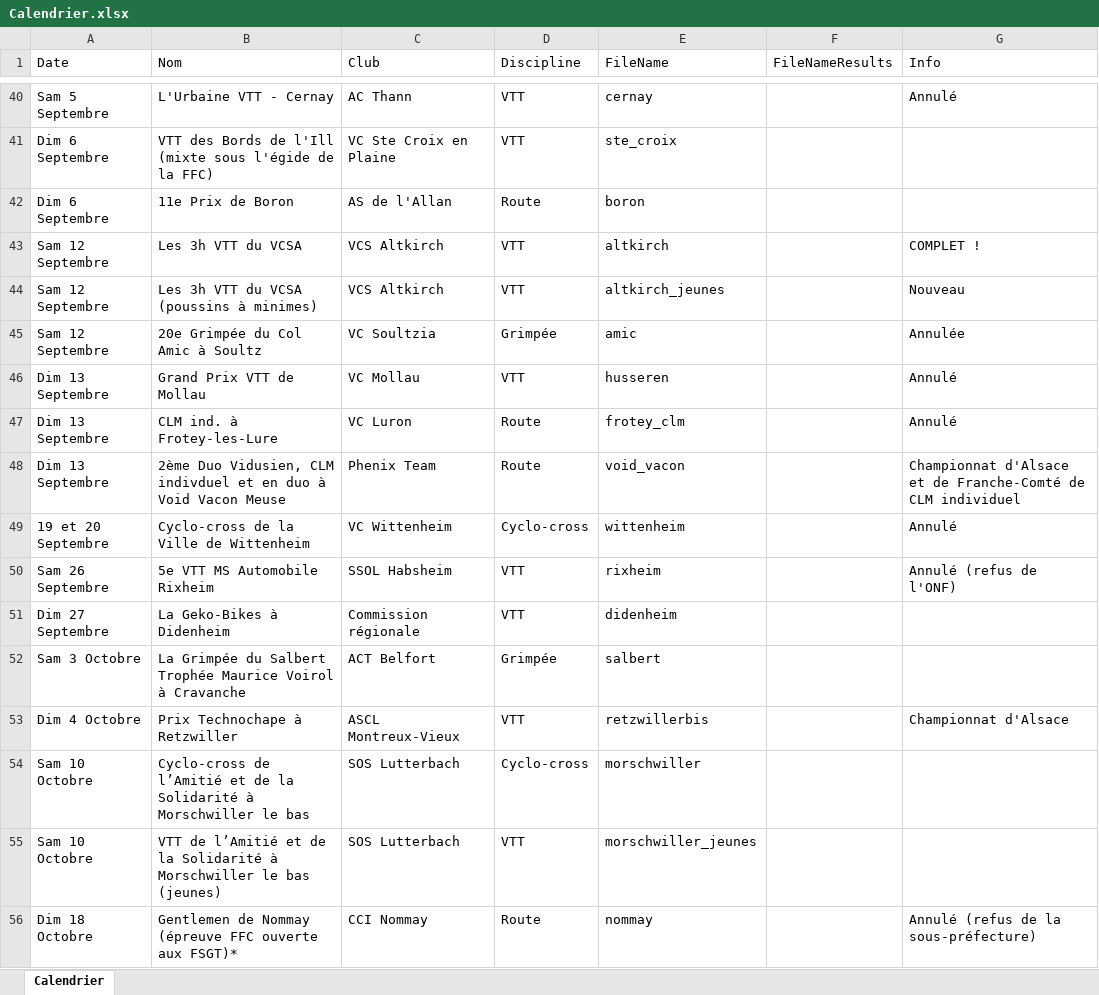
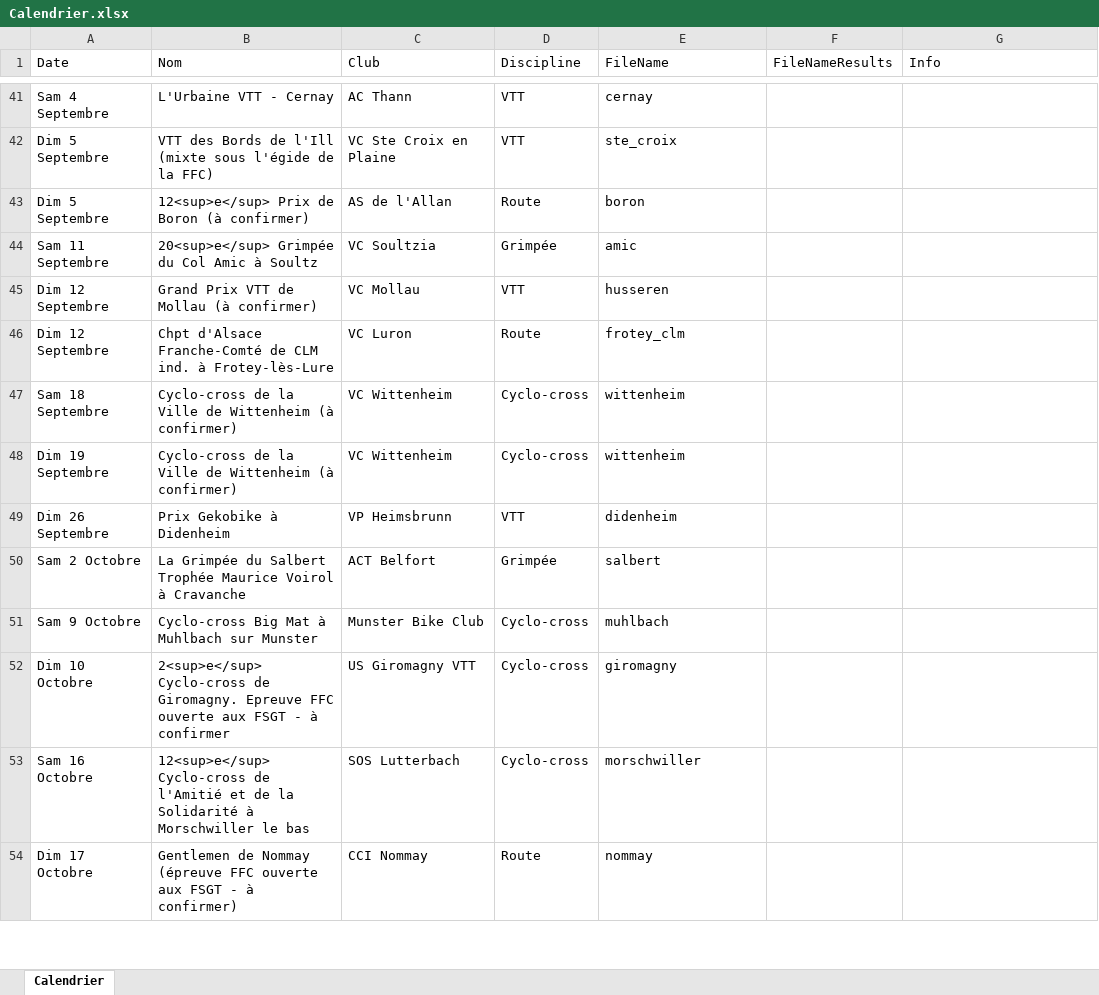
Before and after one commit to FlorianKohler/68-FSGT-Cyclisme-Alsace, an Excel workbook: Calendrier.xlsx, sheet Calendrier, drawn as a sheet; only a part is shown, gaps mark what is left out; values as stored, in another font and other column widths than the file's, no borders; removed rows and columns are numbered as before the commit, all else as after; the diff covers the shown part only; the diff names each change by its address in the sheet, - before the commit and + after, or states it on an @@ line.

Commit message:
Calendrier 2021

```diff
--- a/Calendrier.xlsx (sheet Calendrier)
+++ b/Calendrier.xlsx (sheet Calendrier)
-A41 (Date): Sam 5 Septembre
+A41 (Date): Sam 4 Septembre
-G41 (Info): Annulé
+G41 (Info): (empty)
-A42:A43 (Date): Dim 6 Septembre
+A42:A43 (Date): Dim 5 Septembre
-B43 (Nom): 11e Prix de Boron
+B43 (Nom): 12<sup>e</sup> Prix de Boron (à confirmer)
-row 43: Sam 12 Septembre | Les 3h VTT du VCSA | VCS Altkirch | VTT | altkirch |  | COMPLET !
-row 44: Sam 12 Septembre | Les 3h VTT du VCSA (poussins à minimes) | VCS Altkirch | VTT | altkirch_jeunes |  | Nouveau
-A44 (Date): Sam 12 Septembre
+A44 (Date): Sam 11 Septembre
-B44 (Nom): 20e Grimpée du Col Amic à Soultz
+B44 (Nom): 20<sup>e</sup> Grimpée du Col Amic à Soultz
-G44 (Info): Annulée
+G44 (Info): (empty)
-A45:A46 (Date): Dim 13 Septembre
+A45:A46 (Date): Dim 12 Septembre
-B45 (Nom): Grand Prix VTT de Mollau
+B45 (Nom): Grand Prix VTT de Mollau (à confirmer)
-G45:G46 (Info): Annulé
+G45:G46 (Info): (empty)
-B46 (Nom): CLM ind. à Frotey-les-Lure
+B46 (Nom): Chpt d'Alsace Franche-Comté de CLM ind. à Frotey-lès-Lure
-row 48: Dim 13 Septembre | 2ème Duo Vidusien, CLM indivduel et en duo à Void Vacon Meuse | Phenix Team | Route | void_vacon |  | Championnat d'Alsace et de Franche-Comté de CLM individuel
+row 47: Sam 18 Septembre | Cyclo-cross de la Ville de Wittenheim (à confirmer) | VC Wittenheim | Cyclo-cross | wittenheim
-A48 (Date): 19 et 20 Septembre
+A48 (Date): Dim 19 Septembre
-B48 (Nom): Cyclo-cross de la Ville de Wittenheim
+B48 (Nom): Cyclo-cross de la Ville de Wittenheim (à confirmer)
-G48 (Info): Annulé
+G48 (Info): (empty)
-row 50: Sam 26 Septembre | 5e VTT MS Automobile Rixheim | SSOL Habsheim | VTT | rixheim |  | Annulé (refus de l'ONF)
-A49 (Date): Dim 27 Septembre
+A49 (Date): Dim 26 Septembre
-B49 (Nom): La Geko-Bikes à Didenheim
+B49 (Nom): Prix Gekobike à Didenheim
-C49 (Club): Commission régionale
+C49 (Club): VP Heimsbrunn
-A50 (Date): Sam 3 Octobre
+A50 (Date): Sam 2 Octobre
-row 53: Dim 4 Octobre | Prix Technochape à Retzwiller | ASCL Montreux-Vieux | VTT | retzwillerbis |  | Championnat d'Alsace
+row 51: Sam 9 Octobre | Cyclo-cross Big Mat à Muhlbach sur Munster | Munster Bike Club | Cyclo-cross | muhlbach
+row 52: Dim 10 Octobre | 2<sup>e</sup> Cyclo-cross de Giromagny. Epreuve FFC ouverte aux FSGT - à confirmer | US Giromagny VTT | Cyclo-cross | giromagny
-A53 (Date): Sam 10 Octobre
+A53 (Date): Sam 16 Octobre
-B53 (Nom): Cyclo-cross de l’Amitié et de…
+B53 (Nom): 12<sup>e</sup> Cyclo-cross de l'Amitié et de…
-row 55: Sam 10 Octobre | VTT de l’Amitié et de la Solidarité à Morschwiller le bas (jeunes) | SOS Lutterbach | VTT | morschwiller_jeunes
-A54 (Date): Dim 18 Octobre
+A54 (Date): Dim 17 Octobre
-B54 (Nom): …ouverte aux FSGT)*
+B54 (Nom): …ouverte aux FSGT - à confirmer)
-G54 (Info): Annulé (refus de la sous-préfecture)
+G54 (Info): (empty)
```
Also changed, not shown: 16 added rows, 19 removed rows and 94 edited cells elsewhere in this sheet, 19 other files.
